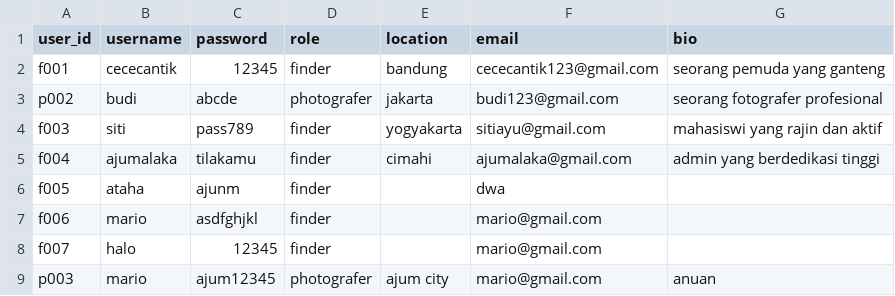
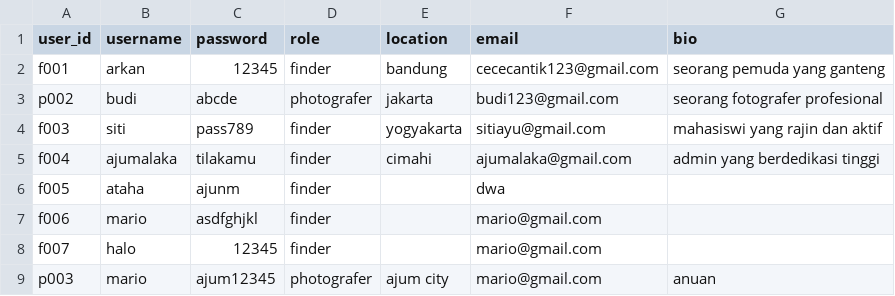
Before and after one commit to mariobrasco/Clixora-CLI-Project, a CSV file: storage/user.csv, drawn as a sheet.

```diff
--- a/storage/user.csv
+++ b/storage/user.csv
@@ -1,3 +1,3 @@
 user_id,username,password,role,location,email,bio
-f001,cececantik,12345,finder,bandung,cececantik123@gmail.com,seorang pemuda yang ganteng
+f001,arkan,12345,finder,bandung,cececantik123@gmail.com,seorang pemuda yang ganteng
 p002,budi,abcde,photografer,jakarta,budi123@gmail.com,seorang fotografer profesional
```
Also changed, not shown: 2 other files.
